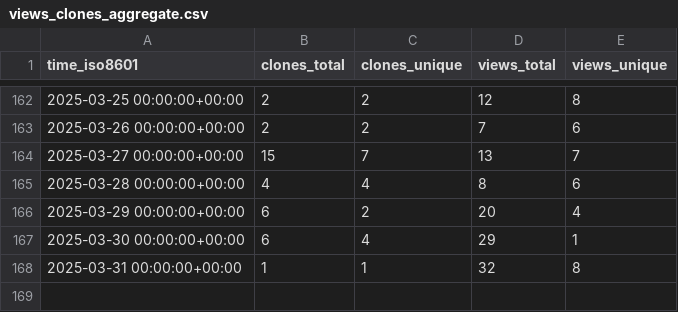
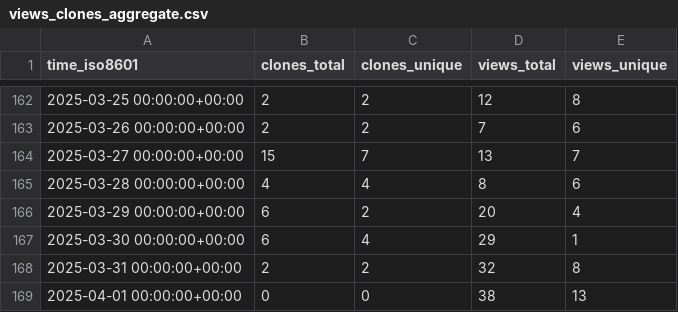
Before and after one commit to The-OpenROAD-Project/ORAssistant, a CSV file: The-OpenROAD-Project/ORAssistant/ghrs-data/views_clones_aggregate.csv, drawn as a sheet; only a part is shown, gaps mark what is left out.

```diff
--- a/The-OpenROAD-Project/ORAssistant/ghrs-data/views_clones_aggregate.csv
+++ b/The-OpenROAD-Project/ORAssistant/ghrs-data/views_clones_aggregate.csv
@@ -167,2 +167,3 @@ time_iso8601,clones_total,clones_unique,views_total,views_unique
 2025-03-30 00:00:00+00:00,6,4,29,1
-2025-03-31 00:00:00+00:00,1,1,32,8
+2025-03-31 00:00:00+00:00,2,2,32,8
+2025-04-01 00:00:00+00:00,0,0,38,13
```
Also changed, not shown: 1 other file.
